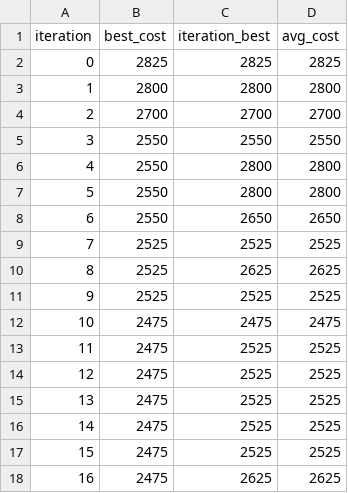
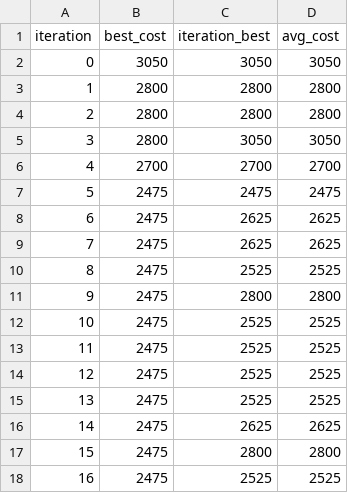
Before and after one commit to ErnestMaxim/GA-ACO-SOPComparison, a CSV file: src/resultsACO/ESC07.sop.sop_stats.csv, drawn as a sheet; only a part is shown; the diff covers the shown part only.

```diff
--- a/src/resultsACO/ESC07.sop.sop_stats.csv
+++ b/src/resultsACO/ESC07.sop.sop_stats.csv
@@ -1,13 +1,13 @@
 iteration,best_cost,iteration_best,avg_cost
-0,2825,2825,2825
+0,3050,3050,3050
 1,2800,2800,2800
-2,2700,2700,2700
-3,2550,2550,2550
-4,2550,2800,2800
-5,2550,2800,2800
-6,2550,2650,2650
-7,2525,2525,2525
-8,2525,2625,2625
-9,2525,2525,2525
-10,2475,2475,2475
+2,2800,2800,2800
+3,2800,3050,3050
+4,2700,2700,2700
+5,2475,2475,2475
+6,2475,2625,2625
+7,2475,2625,2625
+8,2475,2525,2525
+9,2475,2800,2800
+10,2475,2525,2525
 11,2475,2525,2525
@@ -15,4 +15,4 @@ iteration,best_cost,iteration_best,avg_cost
 13,2475,2525,2525
-14,2475,2525,2525
-15,2475,2525,2525
-16,2475,2625,2625
+14,2475,2625,2625
+15,2475,2800,2800
+16,2475,2525,2525
```
Also changed, not shown: 66 edited cells elsewhere in this file, src/resultsACO/ESC11.sop.sop_stats.csv, src/resultsACO/ESC12.sop.sop_stats.csv, 14 other files.
